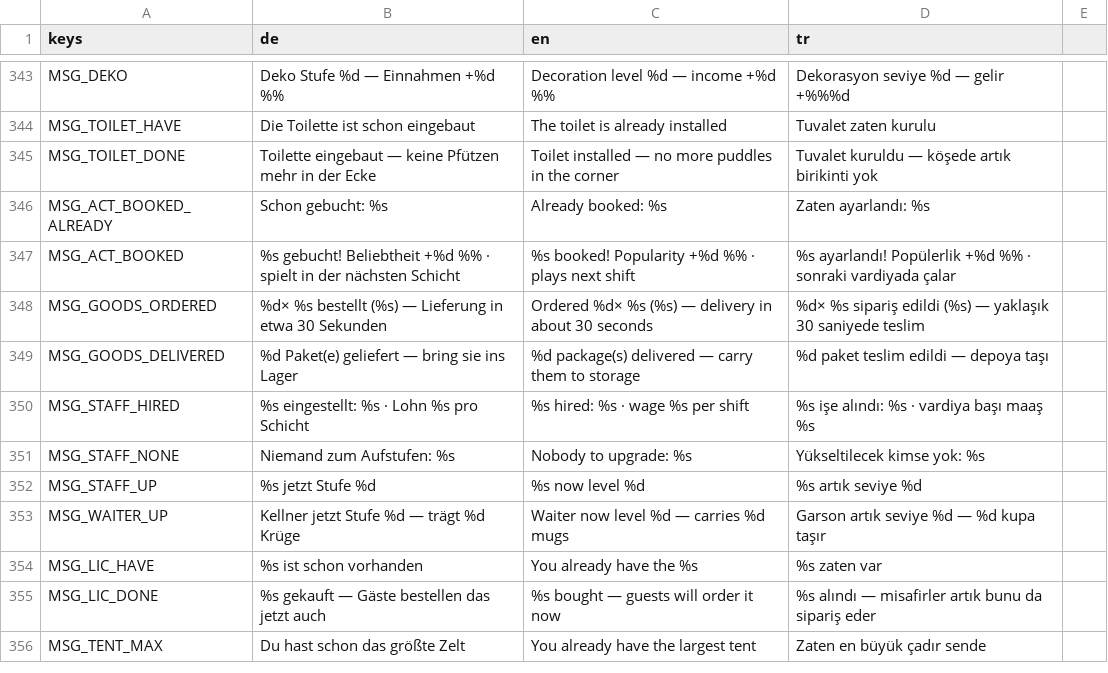
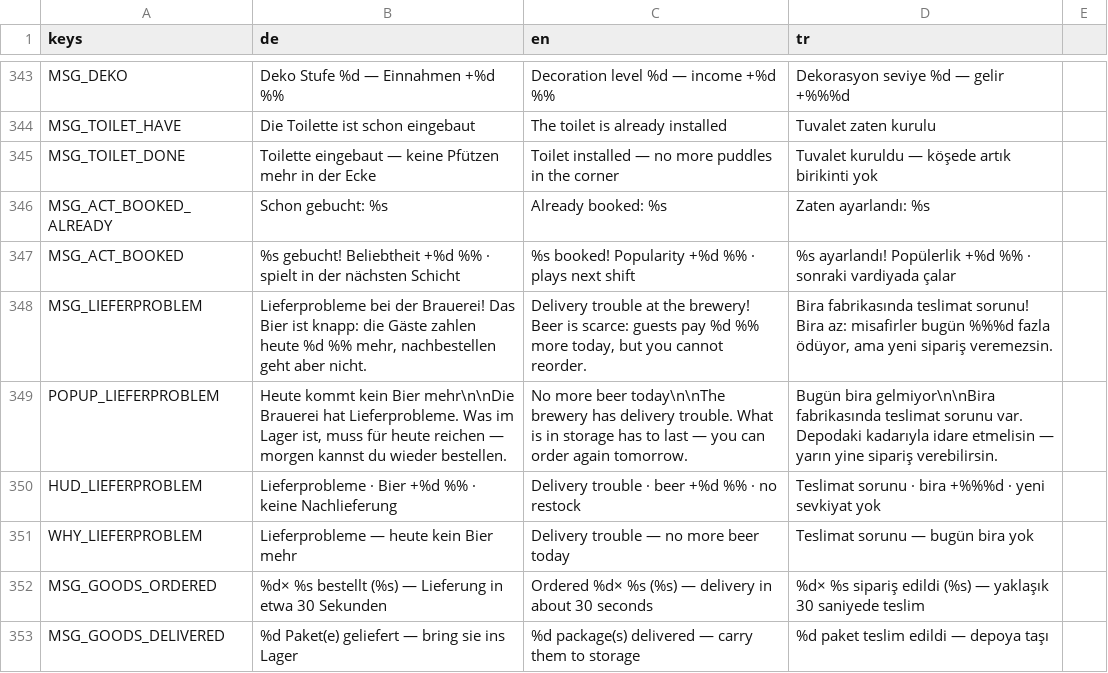
Before and after one commit to sysexperts/oktoberfest, a CSV file: locale/texte.csv, drawn as a sheet; only a part is shown, gaps mark what is left out; the shorter side is filled out with more unchanged rows; the diff names each change by its address in the sheet, - before the commit and + after, or states it on an @@ line.

```diff
--- a/locale/texte.csv
+++ b/locale/texte.csv
+row 348: MSG_LIEFERPROBLEM | Lieferprobleme bei der Brauerei! Das Bier ist knapp: die Gäste zahlen heute %d %% mehr, nachbestellen geht aber nicht. | Delivery trouble at the brewery! Beer is scarce: guests pay %d %% more today, but you cannot reorder. | Bira fabrikasında teslimat sorunu! Bira az: misafirler bugün %%%d fazla ödüyor, ama yeni sipariş veremezsin.
+row 349: POPUP_LIEFERPROBLEM | Heute kommt kein Bier mehr\n\nDie Brauerei hat Lieferprobleme. Was im Lager ist, muss für heute reichen — morgen kannst du wieder bestellen. | No more beer today\n\nThe brewery has delivery trouble. What is in storage has to last — you can order again tomorrow. | Bugün bira gelmiyor\n\nBira fabrikasında teslimat sorunu var. Depodaki kadarıyla idare etmelisin — yarın yine sipariş verebilirsin.
+row 350: HUD_LIEFERPROBLEM | Lieferprobleme · Bier +%d %% · keine Nachlieferung | Delivery trouble · beer +%d %% · no restock | Teslimat sorunu · bira +%%%d · yeni sevkiyat yok
+row 351: WHY_LIEFERPROBLEM | Lieferprobleme — heute kein Bier mehr | Delivery trouble — no more beer today | Teslimat sorunu — bugün bira yok
```
Also changed, not shown: 9 other files.
